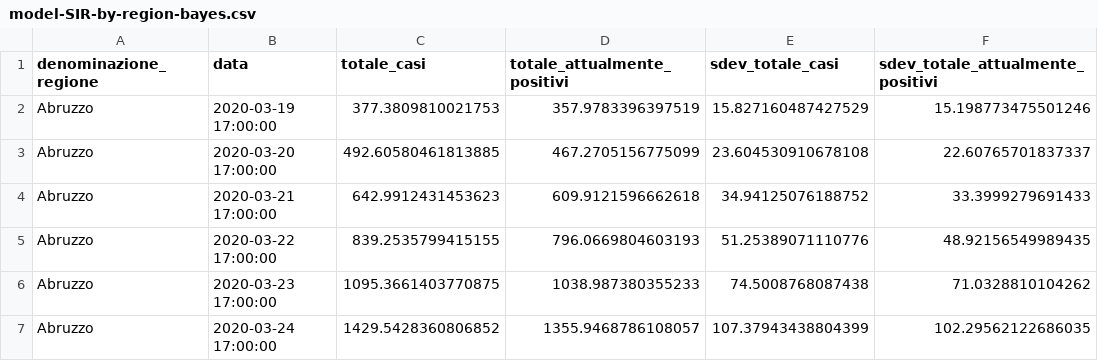
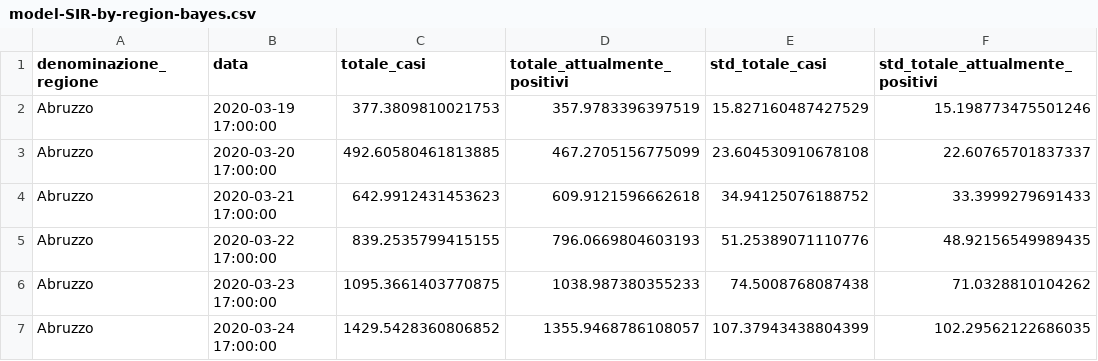
Before and after one commit to albortros/COVID-19, a CSV file: predictions/2020-03-18/dati-regioni/model-SIR-by-region-bayes.csv, drawn as a sheet; only a part is shown.

Commit message:
two different predictions for today's update

```diff
--- a/predictions/2020-03-18/dati-regioni/model-SIR-by-region-bayes.csv
+++ b/predictions/2020-03-18/dati-regioni/model-SIR-by-region-bayes.csv
@@ -1,2 +1,2 @@
-denominazione_regione,data,totale_casi,totale_attualmente_positivi,sdev_totale_casi,sdev_totale_attualmente_positivi
+denominazione_regione,data,totale_casi,totale_attualmente_positivi,std_totale_casi,std_totale_attualmente_positivi
 Abruzzo,2020-03-19 17:00:00,377.3809810021753,357.9783396397519,15.827160487427529,15.198773475501246
```
Also changed, not shown: 1 other file.
